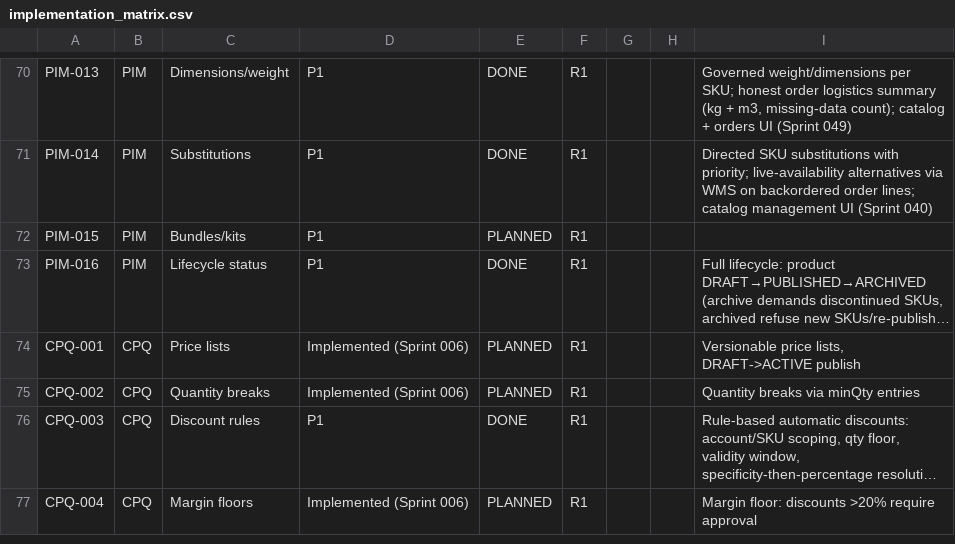
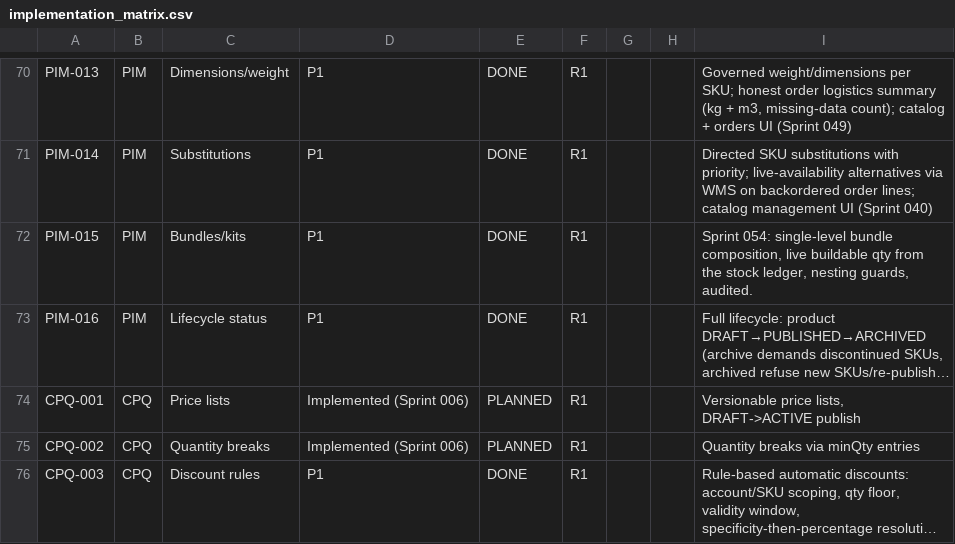
Before and after one commit to kenanbuss-sys/nexora, a CSV file: specs/implementation_matrix.csv, drawn as a sheet; only a part is shown, gaps mark what is left out; the shorter side is filled out with more unchanged rows; long unchanged cells end in …; the diff names each change by its address in the sheet, - before the commit and + after, or states it on an @@ line.

```diff
--- a/specs/implementation_matrix.csv
+++ b/specs/implementation_matrix.csv
-E72: PLANNED
+E72: DONE
-I72: (empty)
+I72: Sprint 054: single-level bundle composition, live buildable qty from the stock ledger, nesting guards, audited.
```
Also changed, not shown: 6 other files.
